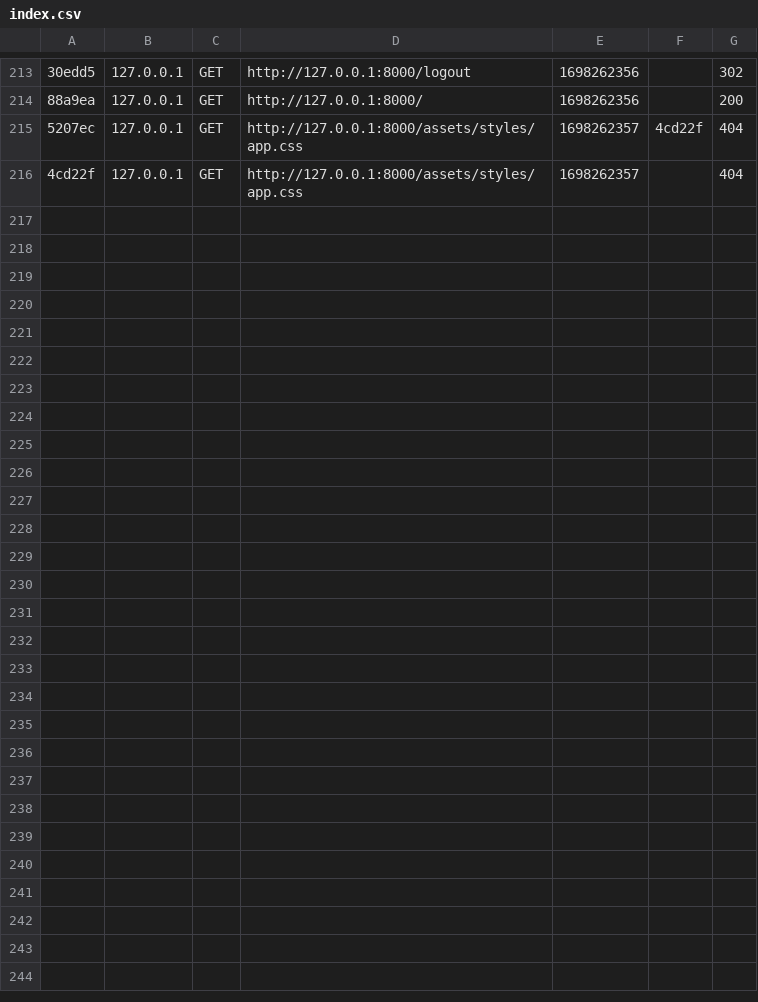
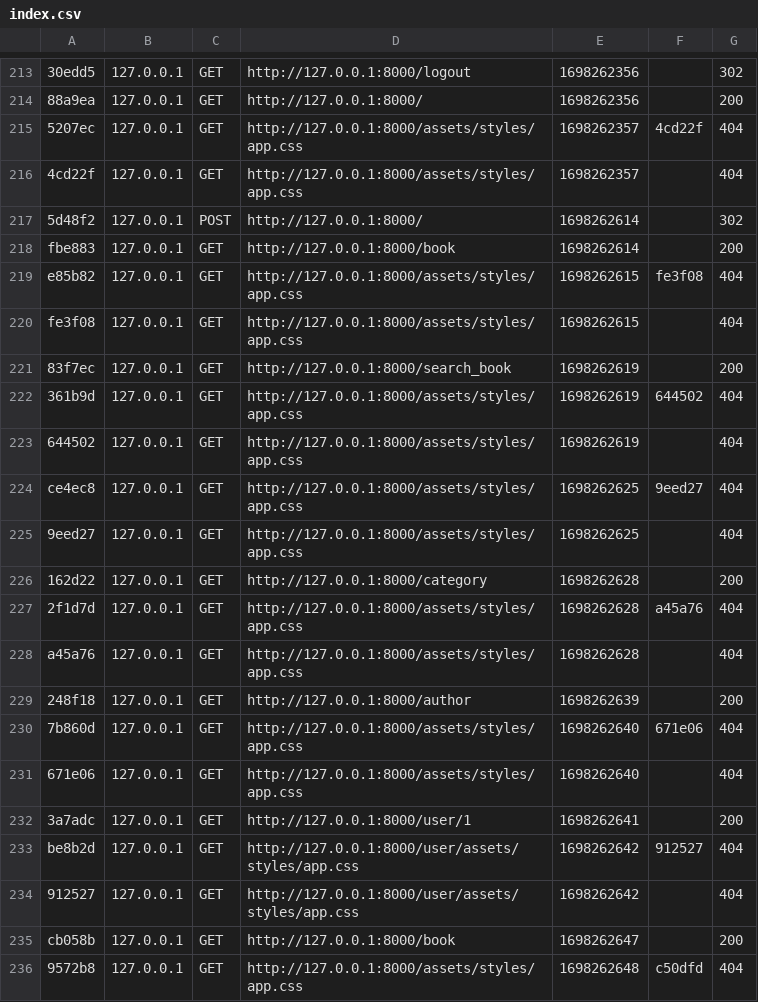
Before and after one commit to thuvominh/ASM, a CSV file: var/cache/dev/profiler/index.csv, drawn as a sheet; only a part is shown, gaps mark what is left out; the diff covers the shown part only; the diff names each change by its address in the sheet, - before the commit and + after, or states it on an @@ line.

Commit message:
edit searchbook.html

```diff
--- a/var/cache/dev/profiler/index.csv
+++ b/var/cache/dev/profiler/index.csv
+row 217: 5d48f2 | 127.0.0.1 | POST | http://127.0.0.1:8000/ | 1698262614 |  | 302
+row 218: fbe883 | 127.0.0.1 | GET | http://127.0.0.1:8000/book | 1698262614 |  | 200
+row 219: e85b82 | 127.0.0.1 | GET | http://127.0.0.1:8000/assets/styles/app.css | 1698262615 | fe3f08 | 404
+row 220: fe3f08 | 127.0.0.1 | GET | http://127.0.0.1:8000/assets/styles/app.css | 1698262615 |  | 404
+row 221: 83f7ec | 127.0.0.1 | GET | http://127.0.0.1:8000/search_book | 1698262619 |  | 200
+row 222: 361b9d | 127.0.0.1 | GET | http://127.0.0.1:8000/assets/styles/app.css | 1698262619 | 644502 | 404
+row 223: 644502 | 127.0.0.1 | GET | http://127.0.0.1:8000/assets/styles/app.css | 1698262619 |  | 404
+row 224: ce4ec8 | 127.0.0.1 | GET | http://127.0.0.1:8000/assets/styles/app.css | 1698262625 | 9eed27 | 404
+row 225: 9eed27 | 127.0.0.1 | GET | http://127.0.0.1:8000/assets/styles/app.css | 1698262625 |  | 404
+row 226: 162d22 | 127.0.0.1 | GET | http://127.0.0.1:8000/category | 1698262628 |  | 200
+row 227: 2f1d7d | 127.0.0.1 | GET | http://127.0.0.1:8000/assets/styles/app.css | 1698262628 | a45a76 | 404
+row 228: a45a76 | 127.0.0.1 | GET | http://127.0.0.1:8000/assets/styles/app.css | 1698262628 |  | 404
+row 229: 248f18 | 127.0.0.1 | GET | http://127.0.0.1:8000/author | 1698262639 |  | 200
+row 230: 7b860d | 127.0.0.1 | GET | http://127.0.0.1:8000/assets/styles/app.css | 1698262640 | 671e06 | 404
+row 231: 671e06 | 127.0.0.1 | GET | http://127.0.0.1:8000/assets/styles/app.css | 1698262640 |  | 404
+row 232: 3a7adc | 127.0.0.1 | GET | http://127.0.0.1:8000/user/1 | 1698262641 |  | 200
+row 233: be8b2d | 127.0.0.1 | GET | http://127.0.0.1:8000/user/assets/styles/app.css | 1698262642 | 912527 | 404
+row 234: 912527 | 127.0.0.1 | GET | http://127.0.0.1:8000/user/assets/styles/app.css | 1698262642 |  | 404
+row 235: cb058b | 127.0.0.1 | GET | http://127.0.0.1:8000/book | 1698262647 |  | 200
+row 236: 9572b8 | 127.0.0.1 | GET | http://127.0.0.1:8000/assets/styles/app.css | 1698262648 | c50dfd | 404
```
Also changed, not shown: 10 added rows elsewhere in this file, 32 other files.
